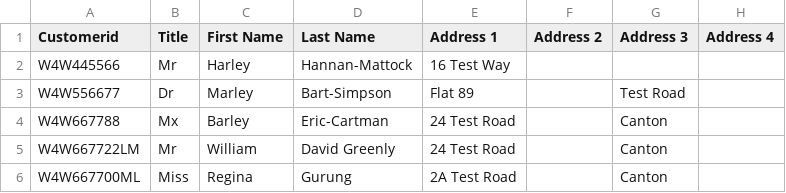
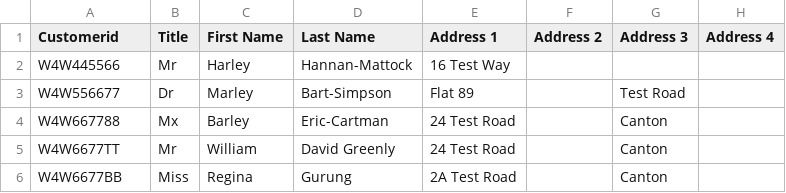
Before and after one commit to GinaGrg1/all_that_dbt, a CSV file: ExportWT-family-membership-dummy-new-rows.csv, drawn as a sheet; only a part is shown; the diff names each change by its address in the sheet, - before the commit and + after, or states it on an @@ line.

Commit message:
Update ExportWT-family-membership-dummy-new-rows.csv

```diff
--- a/ExportWT-family-membership-dummy-new-rows.csv
+++ b/ExportWT-family-membership-dummy-new-rows.csv
-A5 (Customerid): W4W667722LM
+A5 (Customerid): W4W6677TT
-A6 (Customerid): W4W667700ML
+A6 (Customerid): W4W6677BB
```
